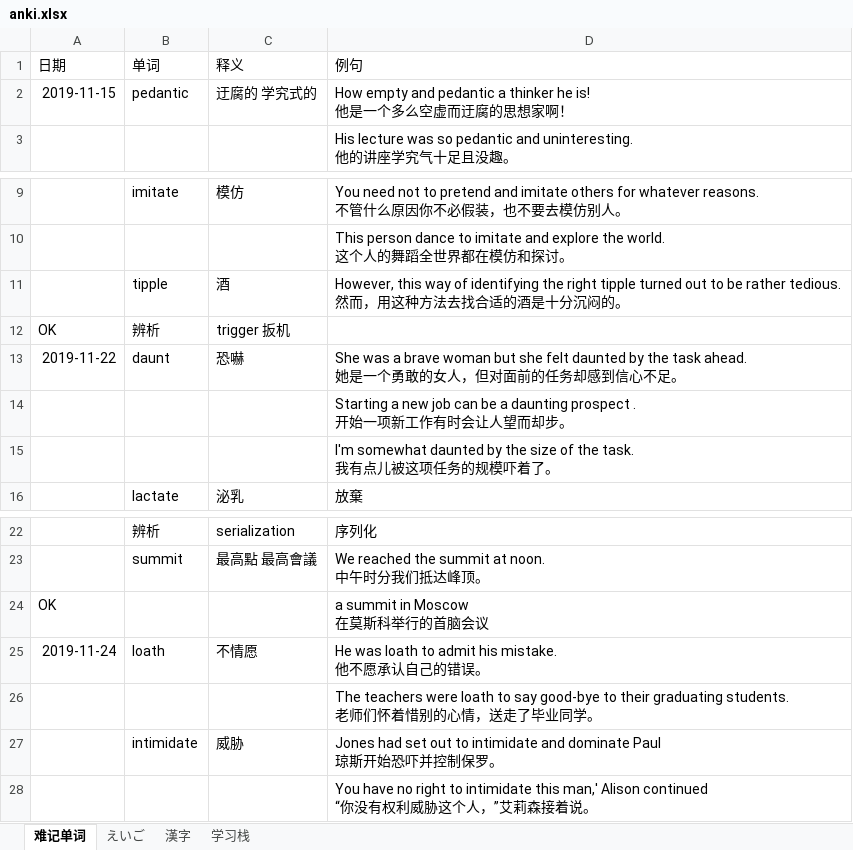
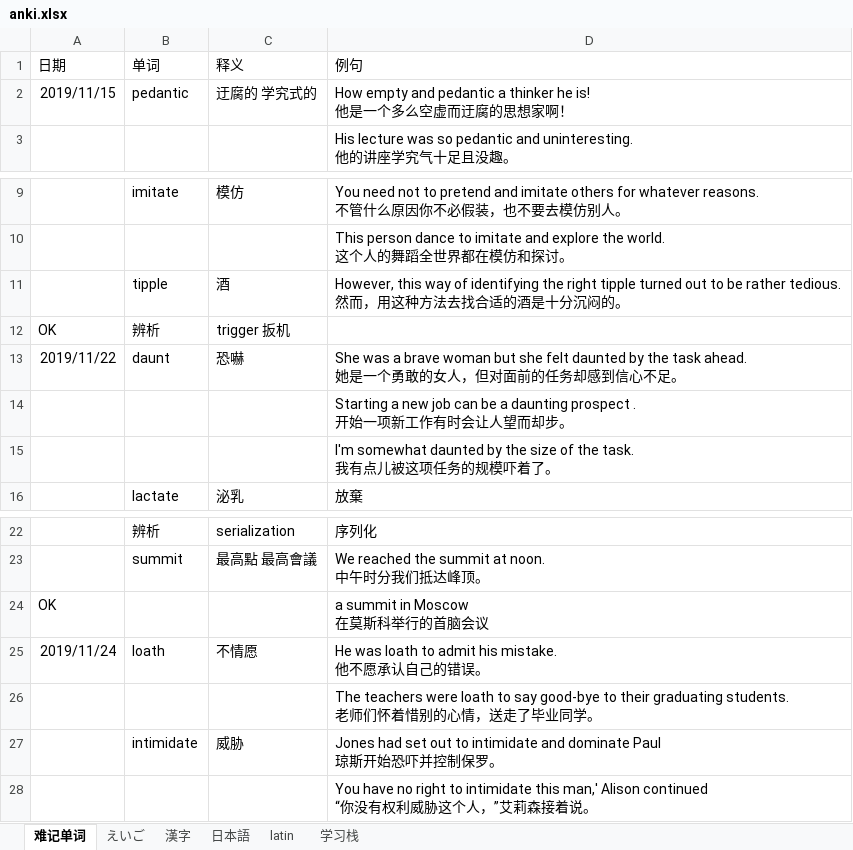
Before and after one commit to madokast/JavaLearning, an Excel workbook: Others/ANKI/anki.xlsx, sheet 难记单词, drawn as a sheet; only a part is shown, gaps mark what is left out; values as stored, in another font and other column widths than the file's, no borders; the diff covers the shown part only; the diff names each change by its address in the sheet, - before the commit and + after, or states it on an @@ line.

```diff
--- a/Others/ANKI/anki.xlsx (sheet 难记单词)
+++ b/Others/ANKI/anki.xlsx (sheet 难记单词)
+sheet tab: 日本語
+sheet tab: latin
-A2 (日期): 2019-11-15
+A2 (日期): 2019/11/15
-A13 (日期): 2019-11-22
+A13 (日期): 2019/11/22
-A25 (日期): 2019-11-24
+A25 (日期): 2019/11/24
```
Also changed, not shown: 25 added rows elsewhere in this sheet, sheet えいご, sheet 漢字, sheet 学习栈, 35 other files.
